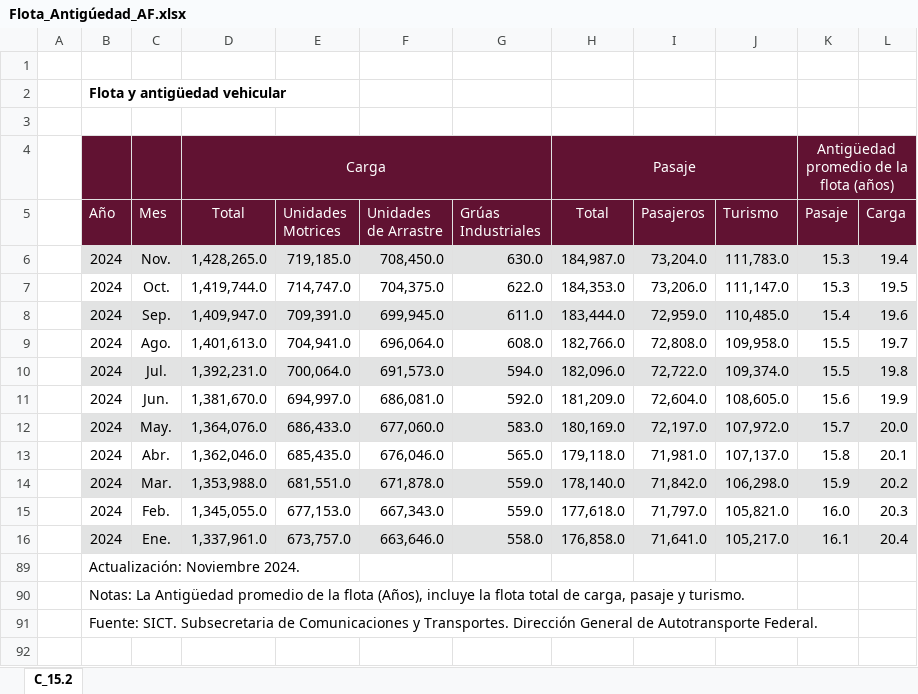
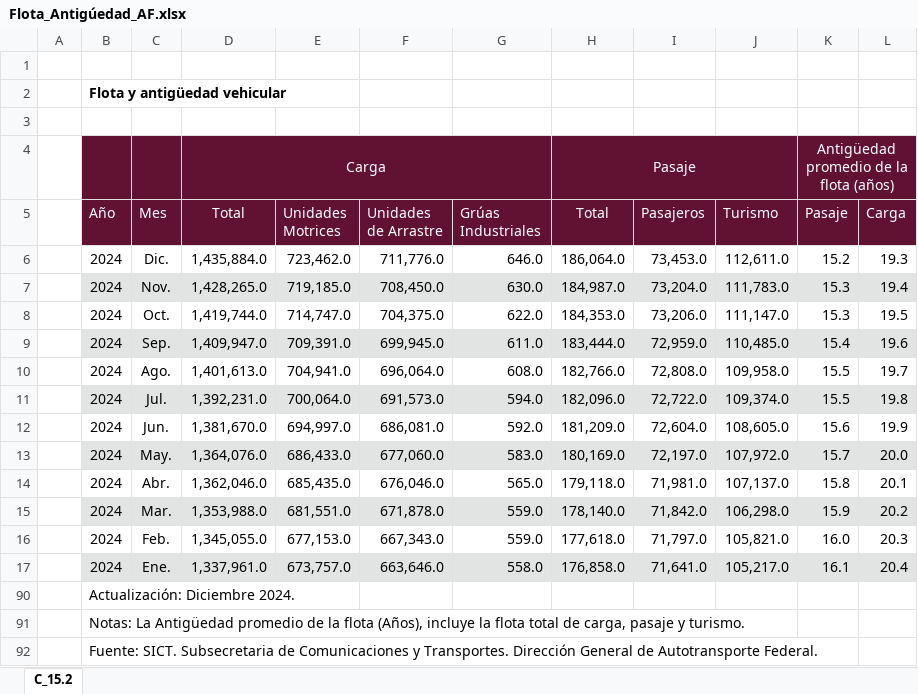
Before and after one commit to NeczarLopez/TI_Estadistica_Mensual_SICT, an Excel workbook: Flota_Antigúedad_AF.xlsx, sheet C_15.2, drawn as a sheet; values as stored, in another font and other column widths than the file's, no borders; table styles not drawn; addresses are those after the commit; the diff names each change by its address in the sheet, - before the commit and + after, or states it on an @@ line.

```diff
--- a/Flota_Antigúedad_AF.xlsx (sheet C_15.2)
+++ b/Flota_Antigúedad_AF.xlsx (sheet C_15.2)
+row 6:  | 2024 | Dic. | 1,435,884.0 | 723,462.0 | 711,776.0 | 646.0 | 186,064.0 | 73,453.0 | 112,611.0 | 15.2 | 19.3
-B90 (Año): Actualización: Noviembre 2024.
+B90 (Año): Actualización: Diciembre 2024.
```
Also changed, not shown: formulas that keep their value, Carga_por_aerolinea_nac.xlsx, PIB_SCT.xlsx, 28 other files.
